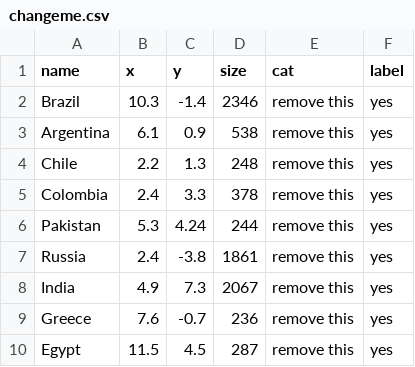
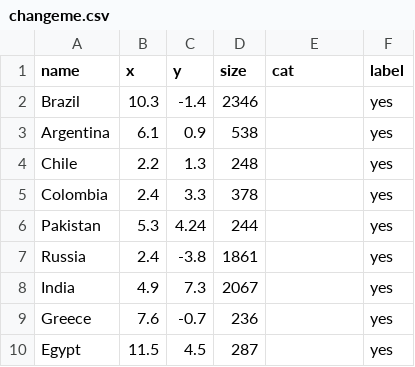
Before and after one commit to ft-interactive/visual-vocabulary, a CSV file: Wrapped-bubble/changeme.csv, drawn as a sheet.

```diff
--- a/Wrapped-bubble/changeme.csv
+++ b/Wrapped-bubble/changeme.csv
@@ -1,10 +1,10 @@
 name,x,y,size,cat,label
-Brazil,10.3,-1.4,2346,remove this,yes
-Argentina,6.1,0.9,538,remove this,yes
-Chile,2.2,1.3,248,remove this,yes
-Colombia,2.4,3.3,378,remove this,yes
-Pakistan,5.3,4.24,244,remove this,yes
-Russia,2.4,-3.8,1861,remove this,yes
-India,4.9,7.3,2067,remove this,yes
-Greece,7.6,-0.7,236,remove this,yes
-Egypt,11.5,4.5,287,remove this,yes
+Brazil,10.3,-1.4,2346,,yes
+Argentina,6.1,0.9,538,,yes
+Chile,2.2,1.3,248,,yes
+Colombia,2.4,3.3,378,,yes
+Pakistan,5.3,4.24,244,,yes
+Russia,2.4,-3.8,1861,,yes
+India,4.9,7.3,2067,,yes
+Greece,7.6,-0.7,236,,yes
+Egypt,11.5,4.5,287,,yes
```
Also changed, not shown: 1 other file.
